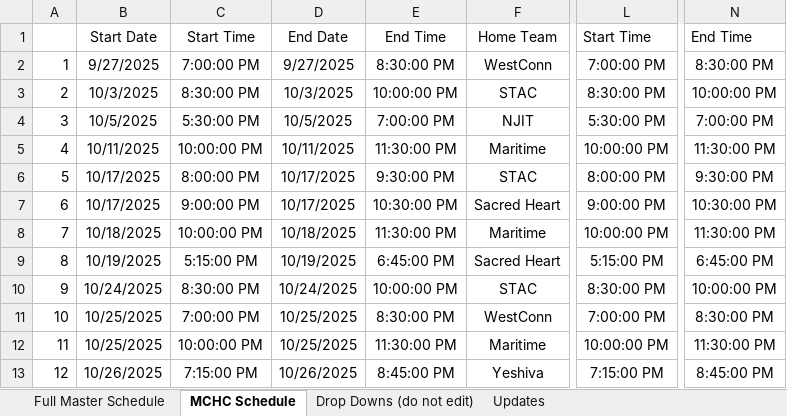
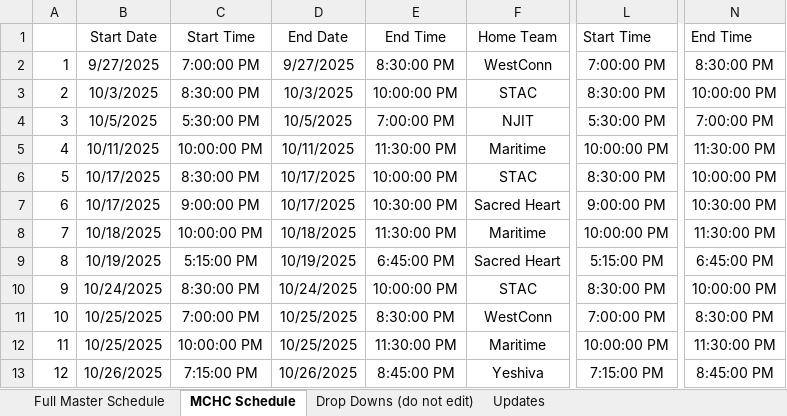
Before and after one commit to michael-m-casserly/methockey, an Excel workbook: schedule/College Club - Master Schedule 2025-2026.xlsx, sheet MCHC Schedule, drawn as a sheet; only a part is shown, gaps mark what is left out; values as stored, in another font and other column widths than the file's, no borders; the diff names each change by its address in the sheet, - before the commit and + after, or states it on an @@ line.

```diff
--- a/schedule/College Club - Master Schedule 2025-2026.xlsx (sheet MCHC Schedule)
+++ b/schedule/College Club - Master Schedule 2025-2026.xlsx (sheet MCHC Schedule)
-C6: 8:00:00 PM
+C6: 8:30:00 PM
-E6: 9:30:00 PM
+E6: 10:00:00 PM
-L6: 8:00:00 PM
+L6: 8:30:00 PM
-N6: 9:30:00 PM
+N6: 10:00:00 PM
```
Also changed, not shown: 2 other files.
